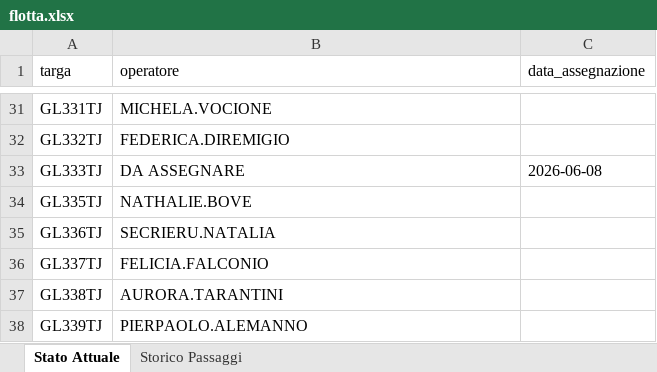
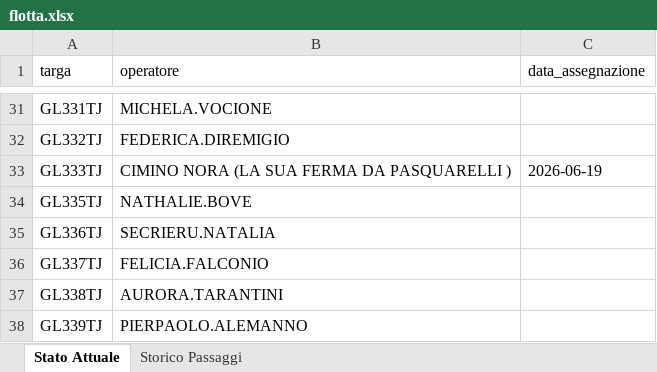
Before and after one commit to messinesetsrm-cell/db_auto, an Excel workbook: flotta.xlsx, sheet Stato Attuale, drawn as a sheet; only a part is shown, gaps mark what is left out; values as stored, in another font and other column widths than the file's, no borders; the diff names each change by its address in the sheet, - before the commit and + after, or states it on an @@ line.

```diff
--- a/flotta.xlsx (sheet Stato Attuale)
+++ b/flotta.xlsx (sheet Stato Attuale)
-B33 (operatore): DA ASSEGNARE
+B33 (operatore): CIMINO NORA (LA SUA FERMA DA PASQUARELLI )
-C33 (data_assegnazione): 2026-06-08
+C33 (data_assegnazione): 2026-06-19
```
Also changed, not shown: sheet Storico Passaggi.
